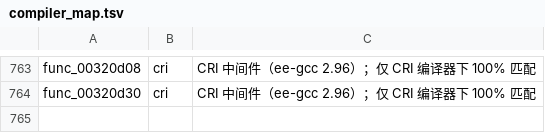
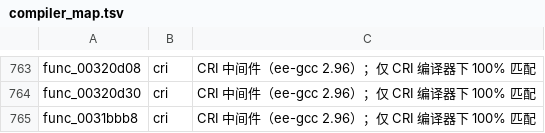
Before and after one commit to USED255/artonelico2-decomp, a TSV file: config/compiler_map.tsv, drawn as a sheet; only a part is shown, gaps mark what is left out.

Commit message:
m3(manual): match func_0031bbb8 (volatile counter decrement)

```diff
--- a/config/compiler_map.tsv
+++ b/config/compiler_map.tsv
@@ -764 +764,2 @@ func_00320d08	cri	CRI 中间件（ee-gcc 2.96）；仅 CRI 编译器下 100% 匹
 func_00320d30	cri	CRI 中间件（ee-gcc 2.96）；仅 CRI 编译器下 100% 匹配
+func_0031bbb8	cri	CRI 中间件（ee-gcc 2.96）；仅 CRI 编译器下 100% 匹配
```
Also changed, not shown: config/source_flags.tsv, 2 other files.
